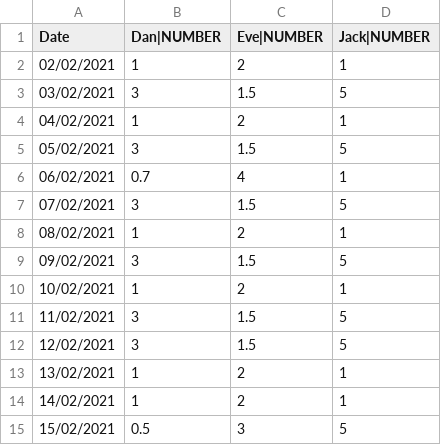
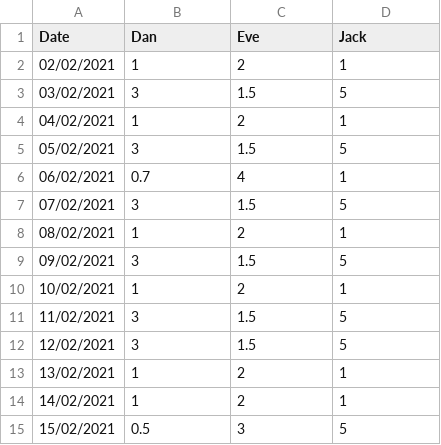
Before and after one commit to DanCreative/ClientUsage, a CSV file: data.csv, drawn as a sheet.

Commit message:
Update data.csv

```diff
--- a/data.csv
+++ b/data.csv
@@ -1,2 +1,2 @@
-Date,Dan|NUMBER,Eve|NUMBER,Jack|NUMBER
+Date,Dan,Eve,Jack
 02/02/2021,1,2,1
```
